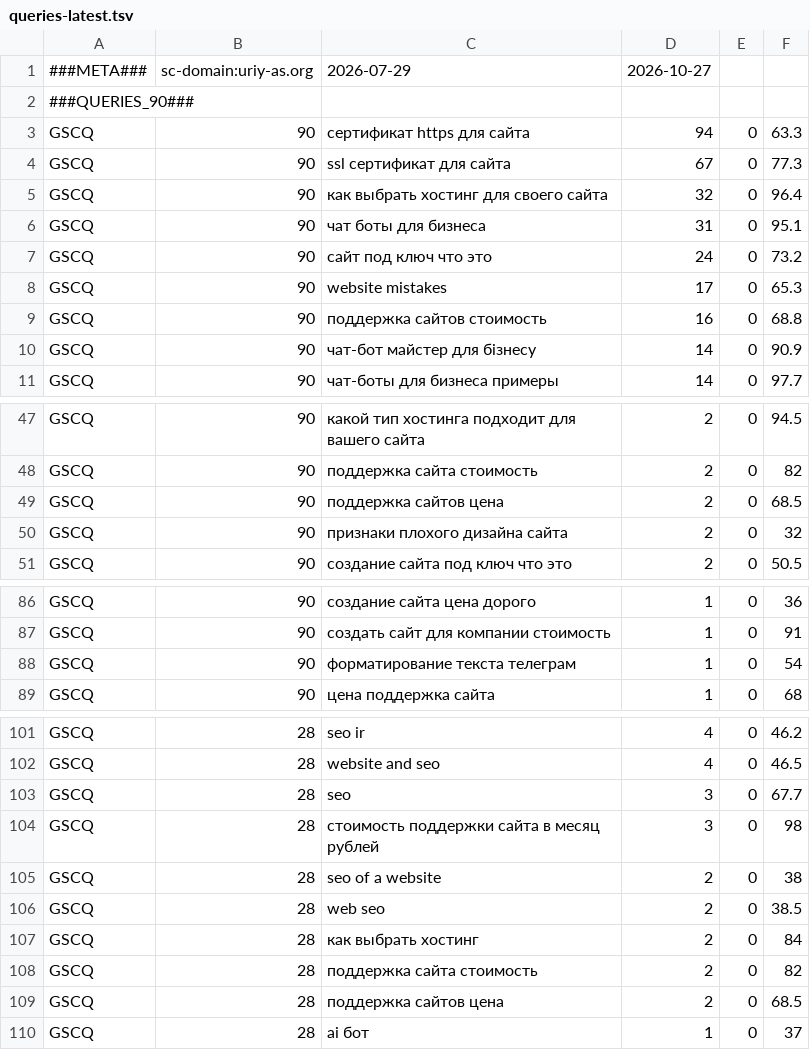
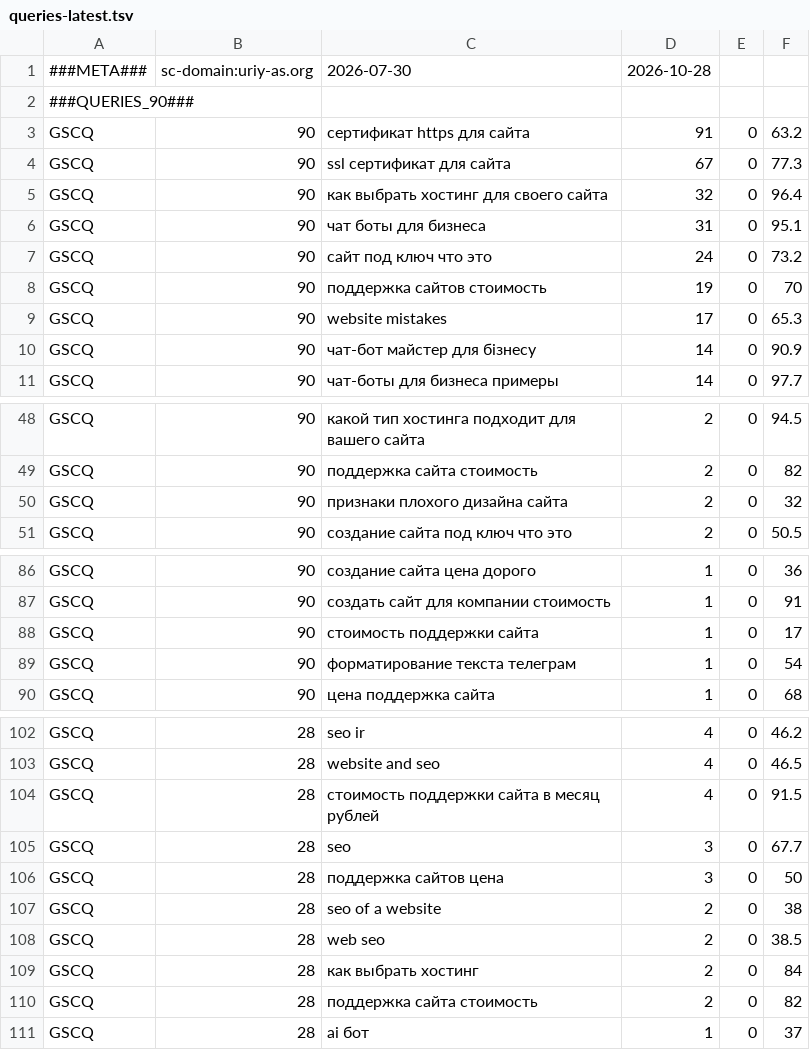
Before and after one commit to uriy-as/site, a TSV file: gsc/queries-latest.tsv, drawn as a sheet; only a part is shown, gaps mark what is left out; the diff covers the shown part only.

```diff
--- a/gsc/queries-latest.tsv
+++ b/gsc/queries-latest.tsv
@@ -1,4 +1,4 @@
-###META###	sc-domain:uriy-as.org	2026-07-29	2026-10-27
+###META###	sc-domain:uriy-as.org	2026-07-30	2026-10-28
 ###QUERIES_90###
-GSCQ	90	сертификат https для сайта	94	0	63.3
+GSCQ	90	сертификат https для сайта	91	0	63.2
 GSCQ	90	ssl сертификат для сайта	67	0	77.3
@@ -7,4 +7,4 @@ GSCQ	90	чат боты для бизнеса	31	0	95.1
 GSCQ	90	сайт под ключ что это	24	0	73.2
+GSCQ	90	поддержка сайтов стоимость	19	0	70
 GSCQ	90	website mistakes	17	0	65.3
-GSCQ	90	поддержка сайтов стоимость	16	0	68.8
 GSCQ	90	чат-бот майстер для бізнесу	14	0	90.9
@@ -48,3 +49,2 @@ GSCQ	90	какой тип хостинга подходит для вашего
 GSCQ	90	поддержка сайта стоимость	2	0	82
-GSCQ	90	поддержка сайтов цена	2	0	68.5
 GSCQ	90	признаки плохого дизайна сайта	2	0	32
@@ -87,2 +87,3 @@ GSCQ	90	создание сайта цена дорого	1	0	36
 GSCQ	90	создать сайт для компании стоимость	1	0	91
+GSCQ	90	стоимость поддержки сайта	1	0	17
 GSCQ	90	форматирование текста телеграм	1	0	54
@@ -102,4 +103,5 @@ GSCQ	28	seo ir	4	0	46.2
 GSCQ	28	website and seo	4	0	46.5
+GSCQ	28	стоимость поддержки сайта в месяц рублей	4	0	91.5
 GSCQ	28	seo	3	0	67.7
-GSCQ	28	стоимость поддержки сайта в месяц рублей	3	0	98
+GSCQ	28	поддержка сайтов цена	3	0	50
 GSCQ	28	seo of a website	2	0	38
@@ -108,3 +110,2 @@ GSCQ	28	как выбрать хостинг	2	0	84
 GSCQ	28	поддержка сайта стоимость	2	0	82
-GSCQ	28	поддержка сайтов цена	2	0	68.5
 GSCQ	28	ai бот	1	0	37
```
Also changed, not shown: 9 added rows, 7 removed rows and 32 edited cells elsewhere in this file, 1 other file.
